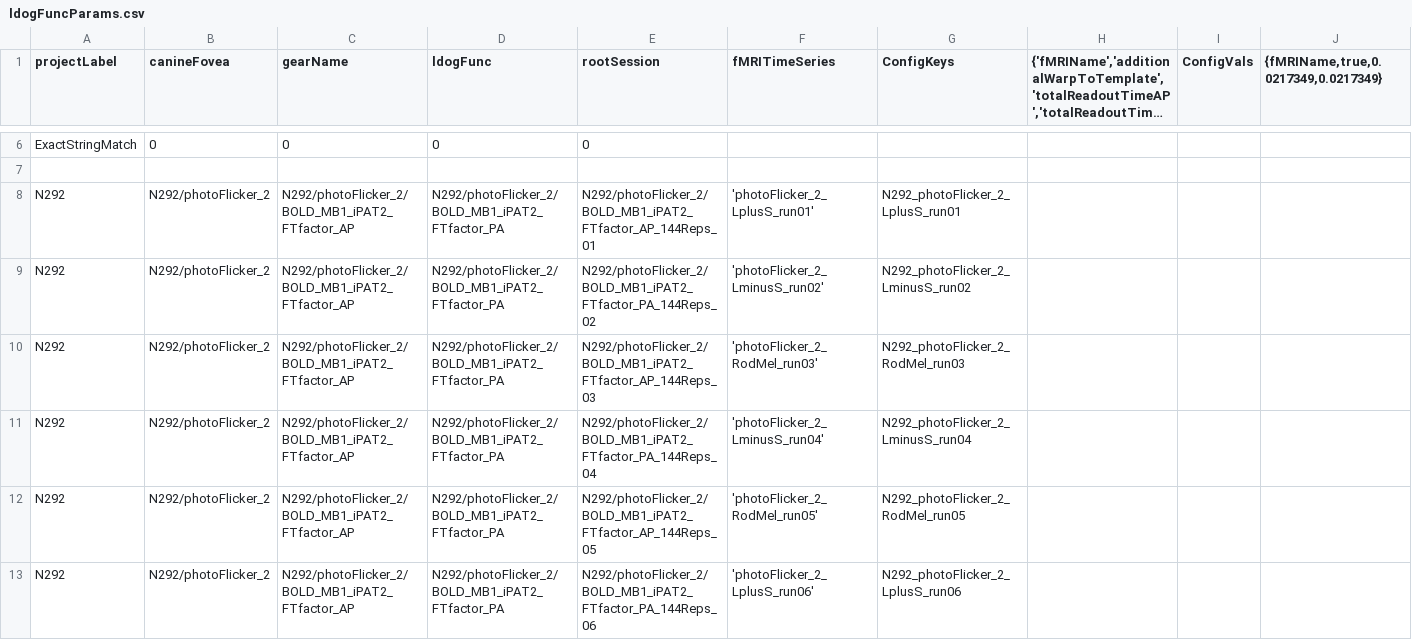
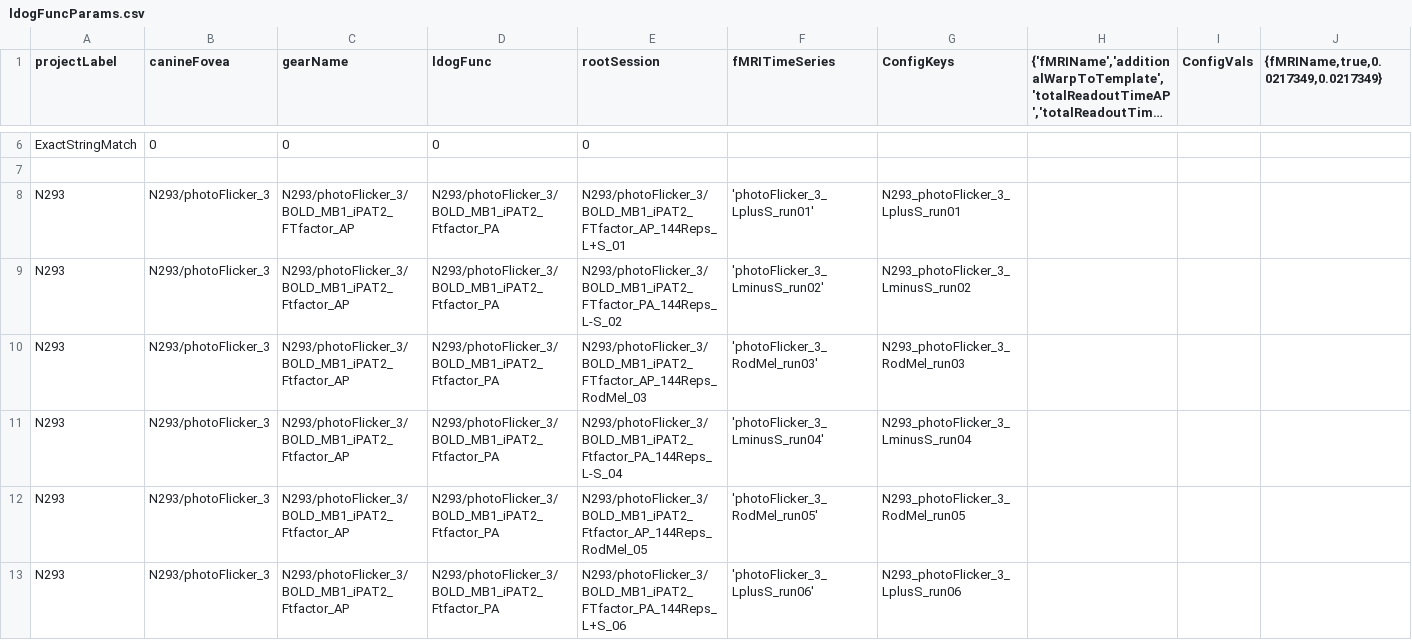
Before and after one commit to gkaguirrelab/mriLDOGAnalysis, a CSV file: submitGears/ldogFuncParams.csv, drawn as a sheet; only a part is shown, gaps mark what is left out; the shorter side is filled out with more unchanged rows; long unchanged cells end in …; the diff covers the shown part only.

Commit message:
Func csv updated for the latest subject

```diff
--- a/submitGears/ldogFuncParams.csv
+++ b/submitGears/ldogFuncParams.csv
@@ -7 +7,7 @@ ExactStringMatch,0,0,0,0,,,,,
 ,,,,,,,,,
+N293,N293/photoFlicker_3,N293/photoFlicker_3/BOLD_MB1_iPAT2_FTfactor_AP,N293/photoFlicker_3/BOLD_MB1_iPAT2_Ftfactor_PA,N293/photoFlicker_3/BOLD_MB1_iPAT2_FTfactor_AP_144Reps_L+S_01 ,'photoFlicker_3_LplusS_run01',N293_photoFlicker_3_LplusS_run01,,,
+N293,N293/photoFlicker_3,N293/photoFlicker_3/BOLD_MB1_iPAT2_Ftfactor_AP,N293/photoFlicker_3/BOLD_MB1_iPAT2_Ftfactor_PA,N293/photoFlicker_3/BOLD_MB1_iPAT2_FTfactor_PA_144Reps_L-S_02 ,'photoFlicker_3_LminusS_run02',N293_photoFlicker_3_LminusS_run02,,,
+N293,N293/photoFlicker_3,N293/photoFlicker_3/BOLD_MB1_iPAT2_Ftfactor_AP,N293/photoFlicker_3/BOLD_MB1_iPAT2_Ftfactor_PA,N293/photoFlicker_3/BOLD_MB1_iPAT2_FTfactor_AP_144Reps_RodMel_03,'photoFlicker_3_RodMel_run03',N293_photoFlicker_3_RodMel_run03,,,
+N293,N293/photoFlicker_3,N293/photoFlicker_3/BOLD_MB1_iPAT2_Ftfactor_AP,N293/photoFlicker_3/BOLD_MB1_iPAT2_Ftfactor_PA,N293/photoFlicker_3/BOLD_MB1_iPAT2_Ftfactor_PA_144Reps_L-S_04,'photoFlicker_3_LminusS_run04',N293_photoFlicker_3_LminusS_run04,,,
+N293,N293/photoFlicker_3,N293/photoFlicker_3/BOLD_MB1_iPAT2_Ftfactor_AP,N293/photoFlicker_3/BOLD_MB1_iPAT2_Ftfactor_PA,N293/photoFlicker_3/BOLD_MB1_iPAT2_Ftfactor_AP_144Reps_RodMel_05,'photoFlicker_3_RodMel_run05',N293_photoFlicker_3_RodMel_run05,,,
+N293,N293/photoFlicker_3,N293/photoFlicker_3/BOLD_MB1_iPAT2_Ftfactor_AP,N293/photoFlicker_3/BOLD_MB1_iPAT2_Ftfactor_PA,N293/photoFlicker_3/BOLD_MB1_iPAT2_FTfactor_PA_144Reps_L+S_06 ,'photoFlicker_3_LplusS_run06',N293_photoFlicker_3_LplusS_run06,,,
```
Also changed, not shown: 5 added rows elsewhere in this file.
